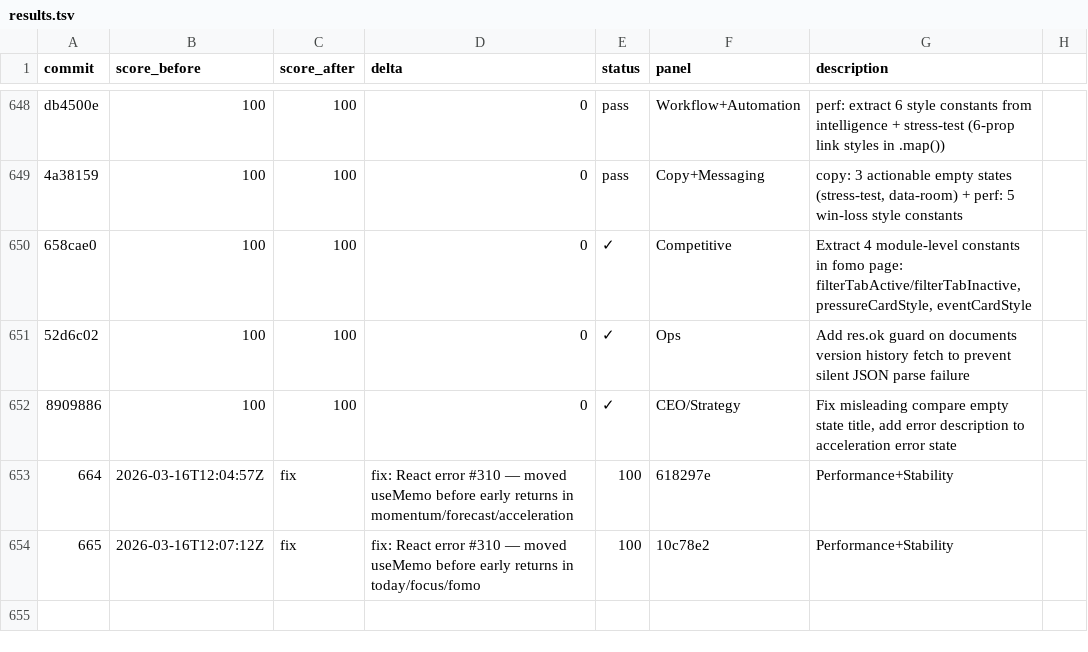
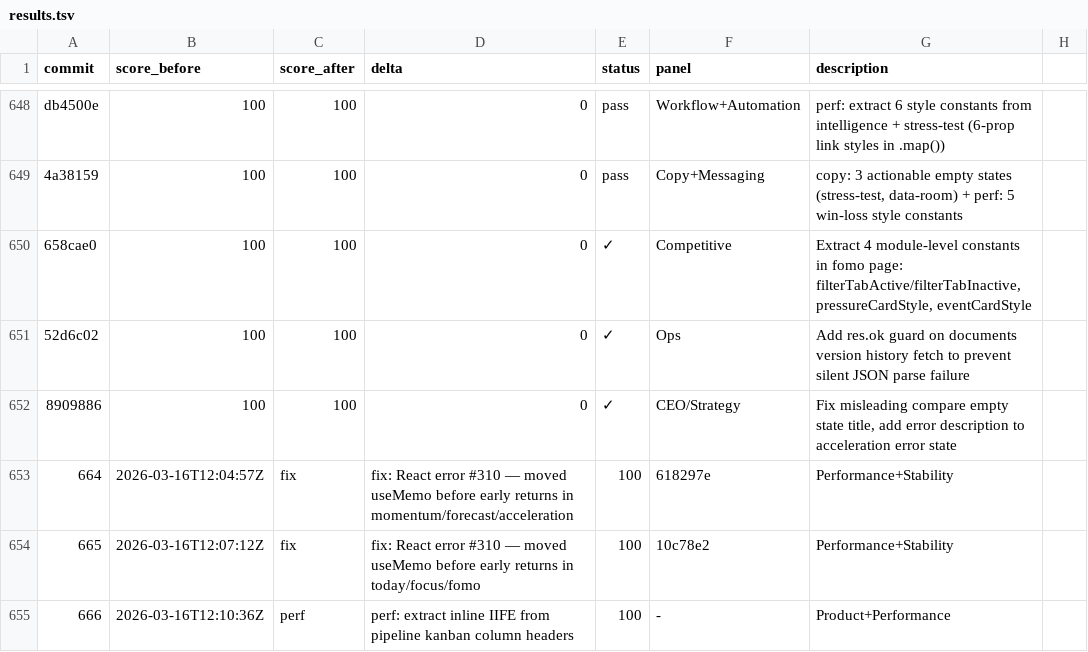
Before and after one commit to philippenyssen/raise-app, a TSV file: results.tsv, drawn as a sheet; only a part is shown, gaps mark what is left out; the diff names each change by its address in the sheet, - before the commit and + after, or states it on an @@ line.

```diff
--- a/results.tsv
+++ b/results.tsv
+row 655: 666 | 2026-03-16T12:10:36Z | perf | perf: extract inline IIFE from pipeline kanban column headers | 100 | - | Product+Performance
```
Also changed, not shown: 1 other file.
